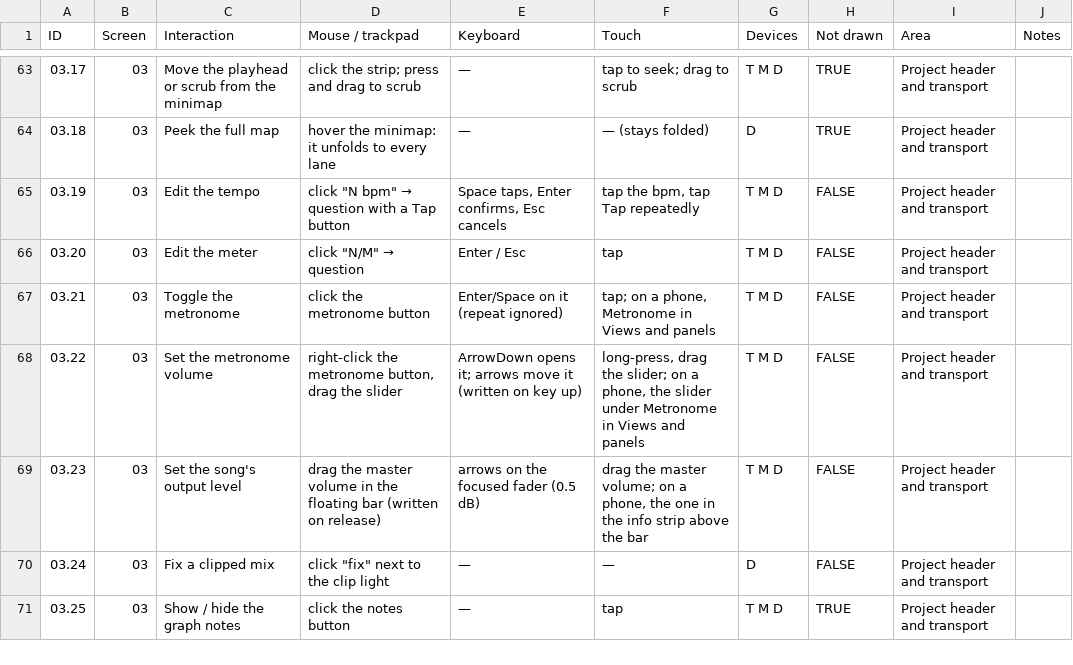
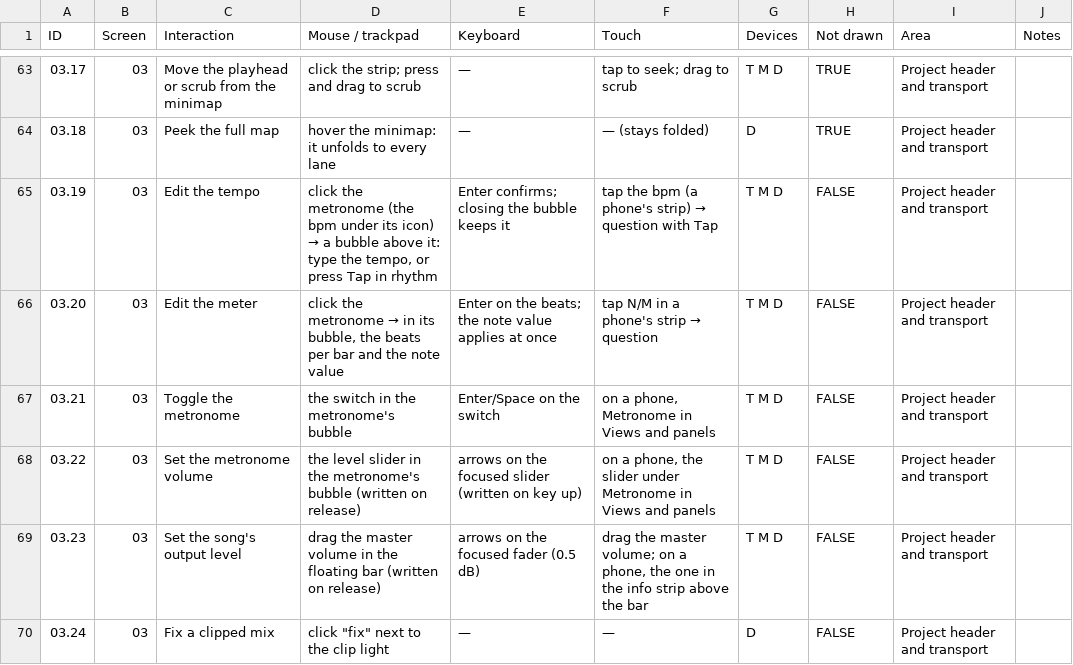
Before and after one commit to fredericlb/k7-daw, a CSV file: apps/k7-daw-frontend/docs/interactions/interactions.csv, drawn as a sheet; only a part is shown, gaps mark what is left out; the shorter side is filled out with more unchanged rows.

```diff
--- a/apps/k7-daw-frontend/docs/interactions/interactions.csv
+++ b/apps/k7-daw-frontend/docs/interactions/interactions.csv
@@ -64,6 +64,6 @@ ID,Screen,Interaction,Mouse / trackpad,Keyboard,Touch,Devices,Not drawn,Area,Not
 03.18,03,Peek the full map,hover the minimap: it unfolds to every lane,—,— (stays folded),D,TRUE,Project header and transport,
-03.19,03,Edit the tempo,"click ""N bpm"" → question with a Tap button","Space taps, Enter confirms, Esc cancels","tap the bpm, tap Tap repeatedly",T M D,FALSE,Project header and transport,
-03.20,03,Edit the meter,"click ""N/M"" → question",Enter / Esc,tap,T M D,FALSE,Project header and transport,
-03.21,03,Toggle the metronome,click the metronome button,Enter/Space on it (repeat ignored),"tap; on a phone, Metronome in Views and panels",T M D,FALSE,Project header and transport,
-03.22,03,Set the metronome volume,"right-click the metronome button, drag the slider",ArrowDown opens it; arrows move it (written on key up),"long-press, drag the slider; on a phone, the slider under Metronome in Views and panels",T M D,FALSE,Project header and transport,
+03.19,03,Edit the tempo,"click the metronome (the bpm under its icon) → a bubble above it: type the tempo, or press Tap in rhythm",Enter confirms; closing the bubble keeps it,tap the bpm (a phone's strip) → question with Tap,T M D,FALSE,Project header and transport,
+03.20,03,Edit the meter,"click the metronome → in its bubble, the beats per bar and the note value",Enter on the beats; the note value applies at once,tap N/M in a phone's strip → question,T M D,FALSE,Project header and transport,
+03.21,03,Toggle the metronome,the switch in the metronome's bubble,Enter/Space on the switch,"on a phone, Metronome in Views and panels",T M D,FALSE,Project header and transport,
+03.22,03,Set the metronome volume,the level slider in the metronome's bubble (written on release),arrows on the focused slider (written on key up),"on a phone, the slider under Metronome in Views and panels",T M D,FALSE,Project header and transport,
 03.23,03,Set the song's output level,drag the master volume in the floating bar (written on release),arrows on the focused fader (0.5 dB),"drag the master volume; on a phone, the one in the info strip above the bar",T M D,FALSE,Project header and transport,
```
Also changed, not shown: apps/k7-daw-frontend/docs/interactions/areas.csv, 9 other files.
